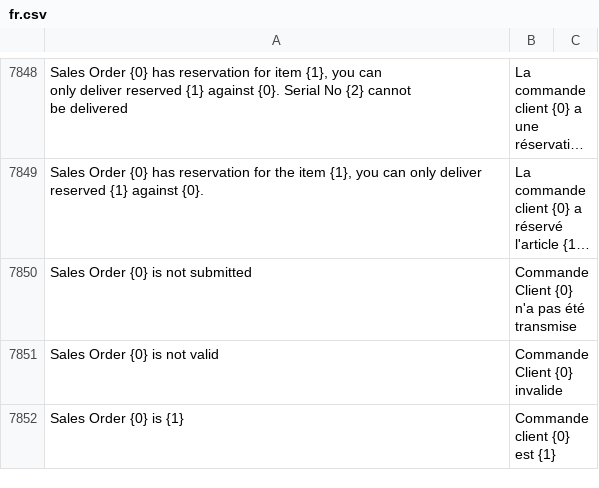
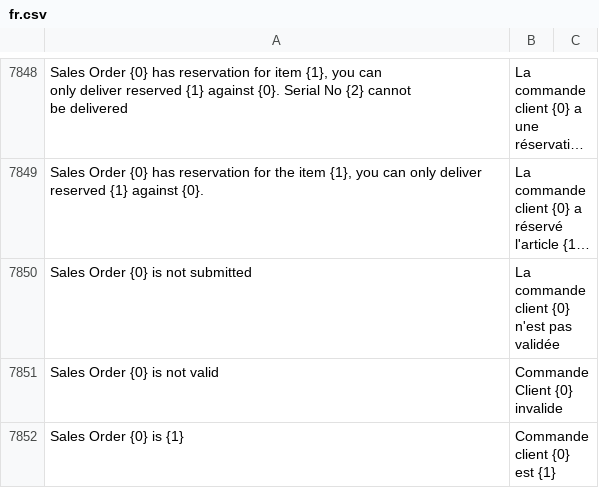
Before and after one commit to noec764/erpnext, a CSV file: erpnext/translations/fr.csv, drawn as a sheet; only a part is shown, gaps mark what is left out; long unchanged cells end in …; the diff names each change by its address in the sheet, - before the commit and + after, or states it on an @@ line.

```diff
--- a/erpnext/translations/fr.csv
+++ b/erpnext/translations/fr.csv
-B7850: Commande Client {0} n'a pas été transmise
+B7850: La commande client {0} n'est pas validée
```
Also changed, not shown: 18 other files.
